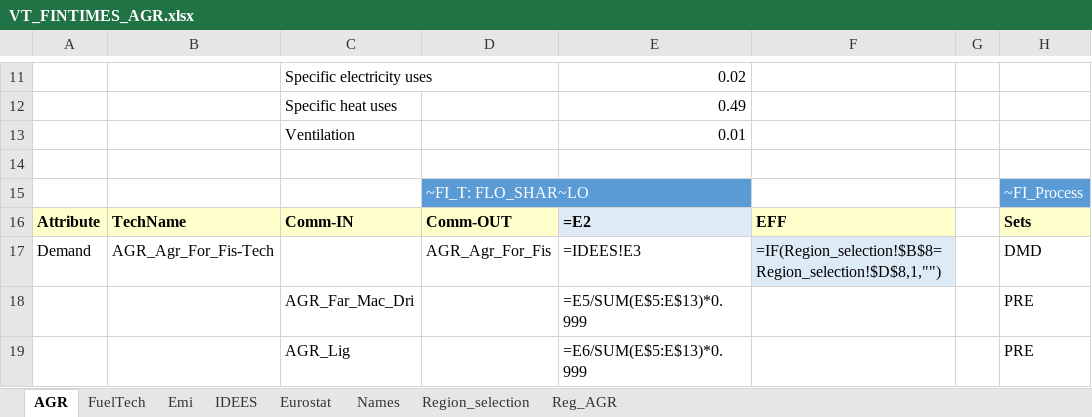
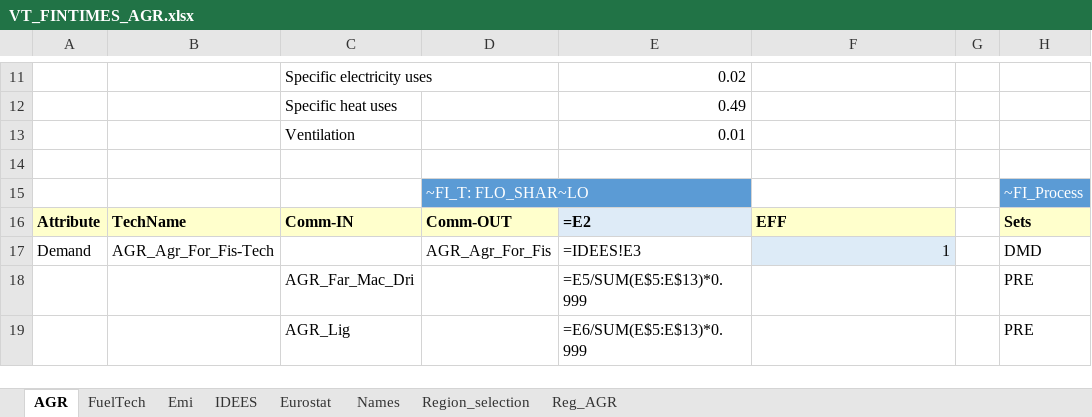
Before and after one commit to Padam-Adhikari/TIMES_FIN_REG, an Excel workbook: Reg-FINTIMES/VT_FINTIMES_AGR.xlsx, sheet AGR, drawn as a sheet; only a part is shown, gaps mark what is left out; values as stored, in another font and other column widths than the file's, no borders; formulas are shown in place of their values; the diff names each change by its address in the sheet, - before the commit and + after, or states it on an @@ line.

```diff
--- a/Reg-FINTIMES/VT_FINTIMES_AGR.xlsx (sheet AGR)
+++ b/Reg-FINTIMES/VT_FINTIMES_AGR.xlsx (sheet AGR)
-F17: =IF(Region_selection!$B$8=Region_selection!$D$8,1,"")
+F17: 1
```
Also changed, not shown: Reg-FINTIMES/SuppXLS/Scen_UC-IND.xlsx, Reg-FINTIMES/SuppXLS/Scen_X-NATIONALGRIDS.xlsx, 10 other files.
